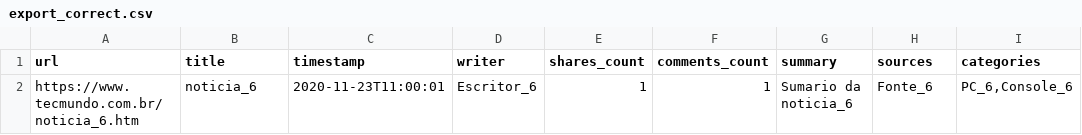
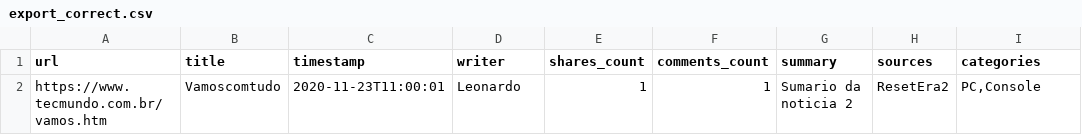
Before and after one commit to tryber/sd-03-tech-news, a CSV file: export_correct.csv, drawn as a sheet.

```diff
--- a/export_correct.csv
+++ b/export_correct.csv
@@ -1,2 +1,2 @@
 url;title;timestamp;writer;shares_count;comments_count;summary;sources;categories
-https://www.tecmundo.com.br/noticia_6.htm;noticia_6;2020-11-23T11:00:01;Escritor_6;1;1;Sumario da noticia_6;Fonte_6;PC_6,Console_6
+https://www.tecmundo.com.br/vamos.htm;Vamoscomtudo;2020-11-23T11:00:01;Leonardo;1;1;Sumario da noticia 2;ResetEra2;PC,Console
```
Also changed, not shown: 1 other file.
